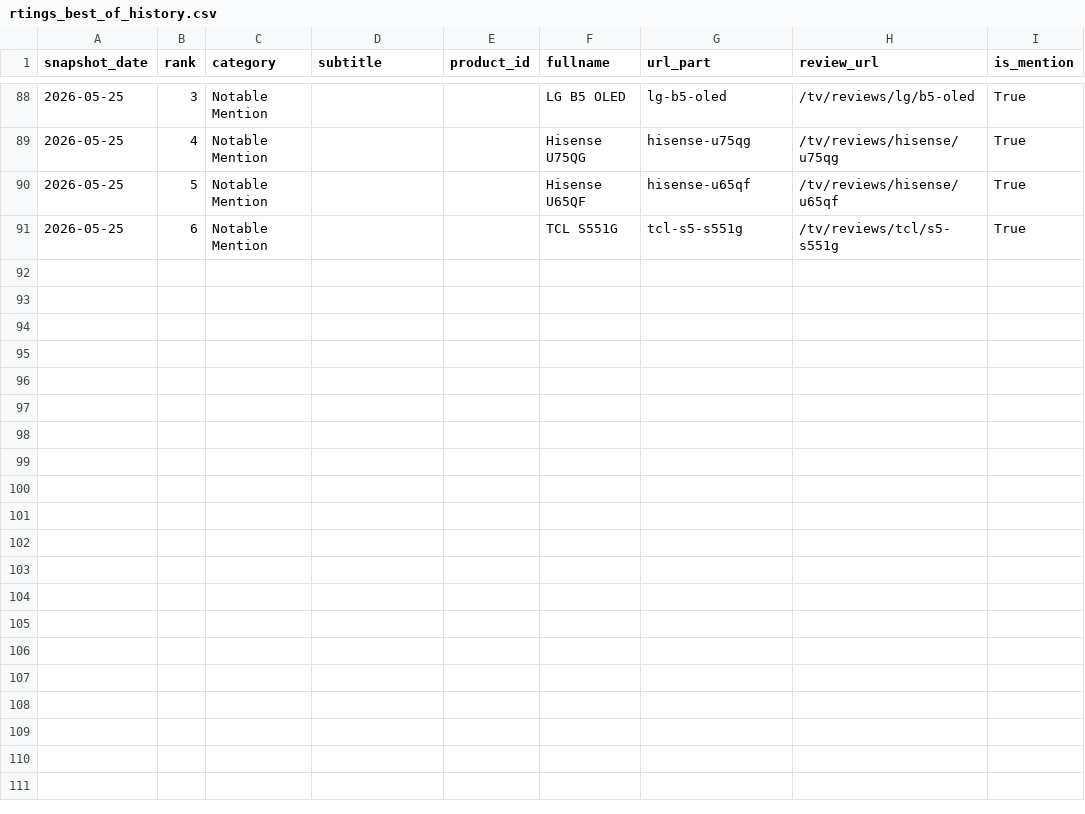
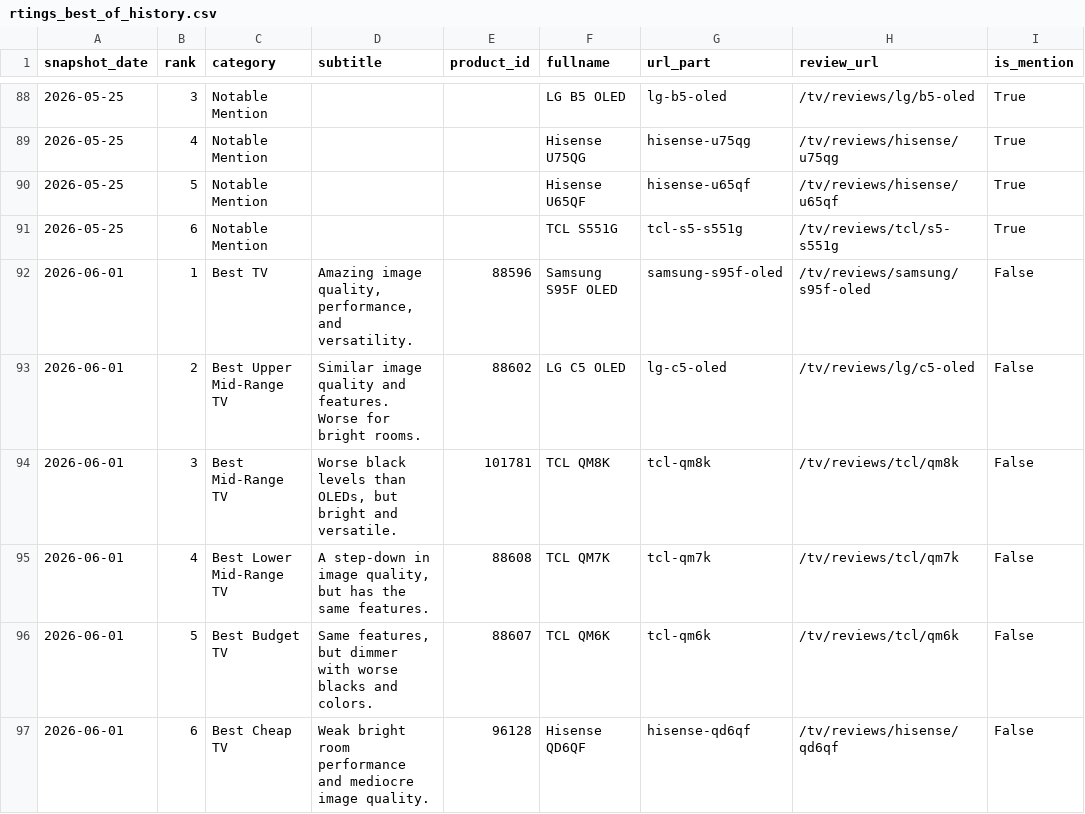
Before and after one commit to jy2k79/tv-tech-dashboard, a CSV file: data/rtings_best_of_history.csv, drawn as a sheet; only a part is shown, gaps mark what is left out; the diff covers the shown part only; the diff names each change by its address in the sheet, - before the commit and + after, or states it on an @@ line.

```diff
--- a/data/rtings_best_of_history.csv
+++ b/data/rtings_best_of_history.csv
+row 92: 2026-06-01 | 1 | Best TV | Amazing image quality, performance, and versatility. | 88596 | Samsung S95F OLED | samsung-s95f-oled | /tv/reviews/samsung/s95f-oled | False
+row 93: 2026-06-01 | 2 | Best Upper Mid-Range TV | Similar image quality and features. Worse for bright rooms. | 88602 | LG C5 OLED | lg-c5-oled | /tv/reviews/lg/c5-oled | False
+row 94: 2026-06-01 | 3 | Best Mid-Range TV | Worse black levels than OLEDs, but bright and versatile. | 101781 | TCL QM8K | tcl-qm8k | /tv/reviews/tcl/qm8k | False
+row 95: 2026-06-01 | 4 | Best Lower Mid-Range TV | A step-down in image quality, but has the same features. | 88608 | TCL QM7K | tcl-qm7k | /tv/reviews/tcl/qm7k | False
+row 96: 2026-06-01 | 5 | Best Budget TV | Same features, but dimmer with worse blacks and colors. | 88607 | TCL QM6K | tcl-qm6k | /tv/reviews/tcl/qm6k | False
+row 97: 2026-06-01 | 6 | Best Cheap TV | Weak bright room performance and mediocre image quality. | 96128 | Hisense QD6QF | hisense-qd6qf | /tv/reviews/hisense/qd6qf | False
```
Also changed, not shown: 6 added rows and 6 edited cells elsewhere in this file, data/changelog.csv, data/monitor_price_history.csv, 23 other files.
